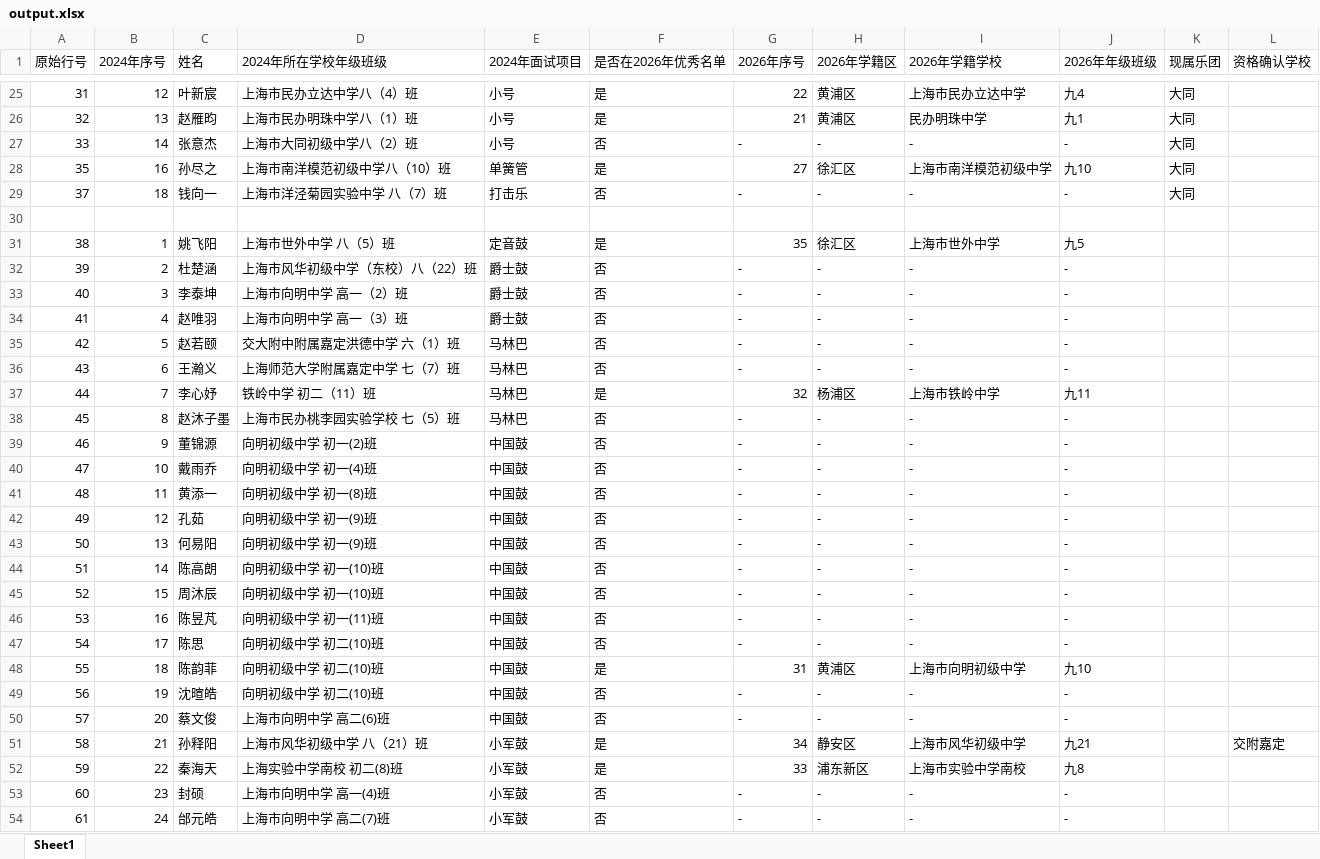
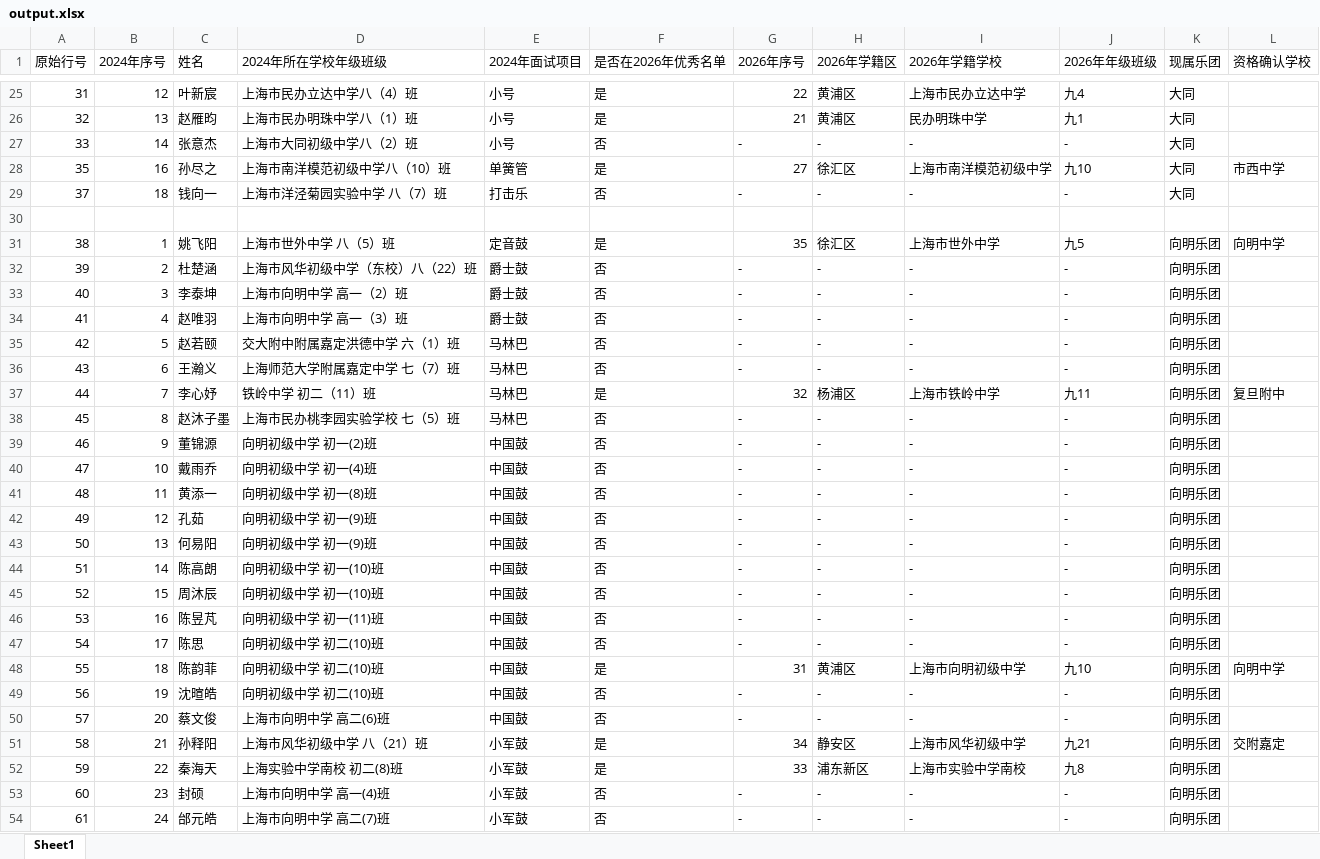
Before and after one commit to swachian/learn-agent-code, an Excel workbook: output.xlsx, sheet Sheet1, drawn as a sheet; only a part is shown, gaps mark what is left out; values as stored, in another font and other column widths than the file's, no borders; the diff covers the shown part only; the diff names each change by its address in the sheet, - before the commit and + after, or states it on an @@ line.

```diff
--- a/output.xlsx (sheet Sheet1)
+++ b/output.xlsx (sheet Sheet1)
-L28 (资格确认学校): (empty)
+L28 (资格确认学校): 市西中学
-K31:K54 (现属乐团): (empty)
+K31:K54 (现属乐团): 向明乐团
-L31 (资格确认学校): (empty)
+L31 (资格确认学校): 向明中学
-L37 (资格确认学校): (empty)
+L37 (资格确认学校): 复旦附中
-L48 (资格确认学校): (empty)
+L48 (资格确认学校): 向明中学
```
Also changed, not shown: 81 added rows and 356 edited cells elsewhere in this sheet, 19 other files.
